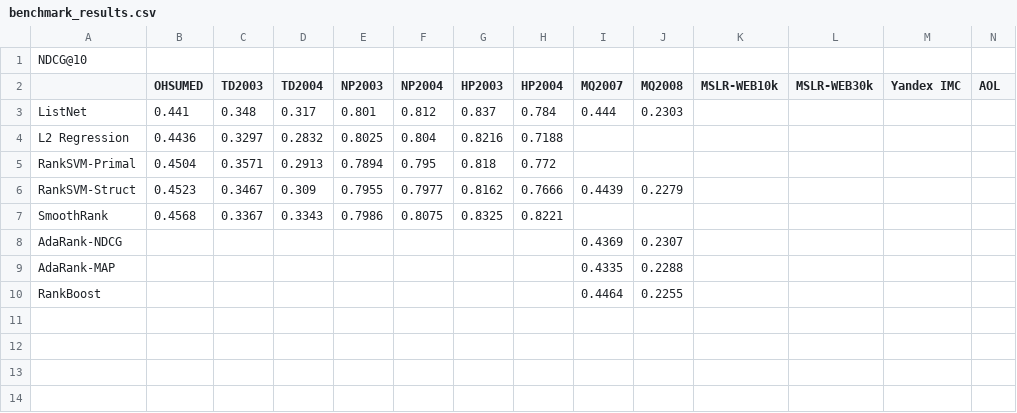
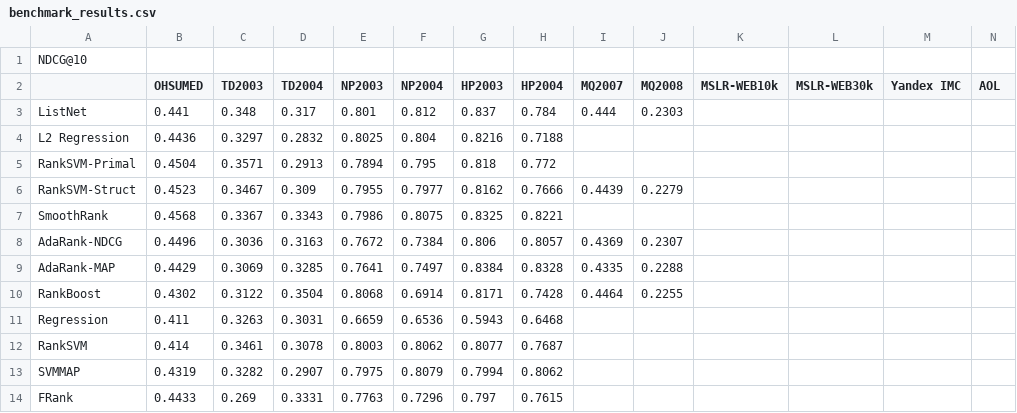
Before and after one commit to TaXxER/Afstuderen, a CSV file: method_selection/benchmark_results.csv, drawn as a sheet.

Commit message:
LETOR 3.0 en 4.0 benchmarks ingevoerd

```diff
--- a/method_selection/benchmark_results.csv
+++ b/method_selection/benchmark_results.csv
@@ -7,4 +7,8 @@ RankSVM-Struct,0.4523,0.3467,0.309,0.7955,0.7977,0.8162,0.7666,0.4439,0.2279,,,,
 SmoothRank,0.4568,0.3367,0.3343,0.7986,0.8075,0.8325,0.8221,,,,,,
-AdaRank-NDCG,,,,,,,,0.4369,0.2307,,,,
-AdaRank-MAP,,,,,,,,0.4335,0.2288,,,,
-RankBoost,,,,,,,,0.4464,0.2255,,,,
+AdaRank-NDCG,0.4496,0.3036,0.3163,0.7672,0.7384,0.806,0.8057,0.4369,0.2307,,,,
+AdaRank-MAP,0.4429,0.3069,0.3285,0.7641,0.7497,0.8384,0.8328,0.4335,0.2288,,,,
+RankBoost,0.4302,0.3122,0.3504,0.8068,0.6914,0.8171,0.7428,0.4464,0.2255,,,,
+Regression,0.411,0.3263,0.3031,0.6659,0.6536,0.5943,0.6468,,,,,,
+RankSVM,0.414,0.3461,0.3078,0.8003,0.8062,0.8077,0.7687,,,,,,
+SVMMAP,0.4319,0.3282,0.2907,0.7975,0.8079,0.7994,0.8062,,,,,,
+FRank,0.4433,0.269,0.3331,0.7763,0.7296,0.797,0.7615,,,,,,
```
